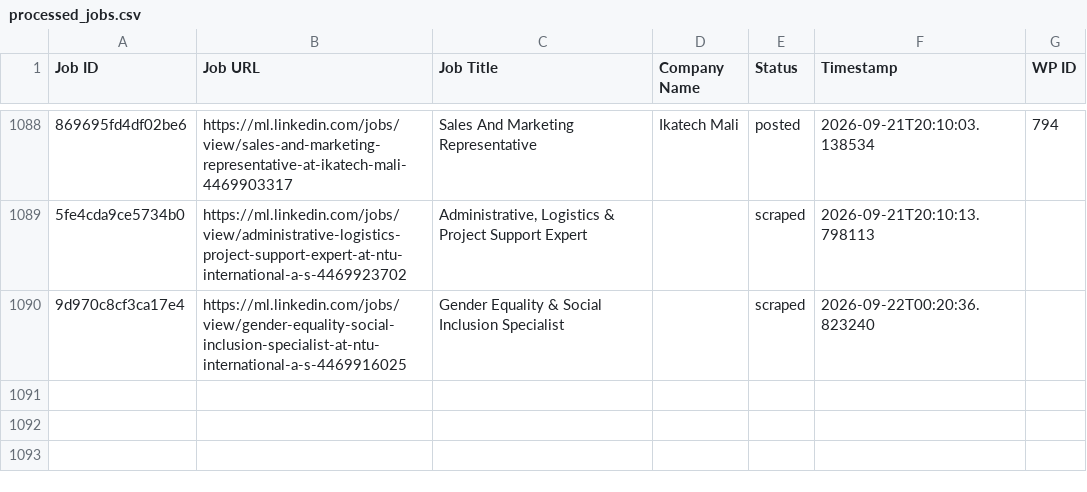
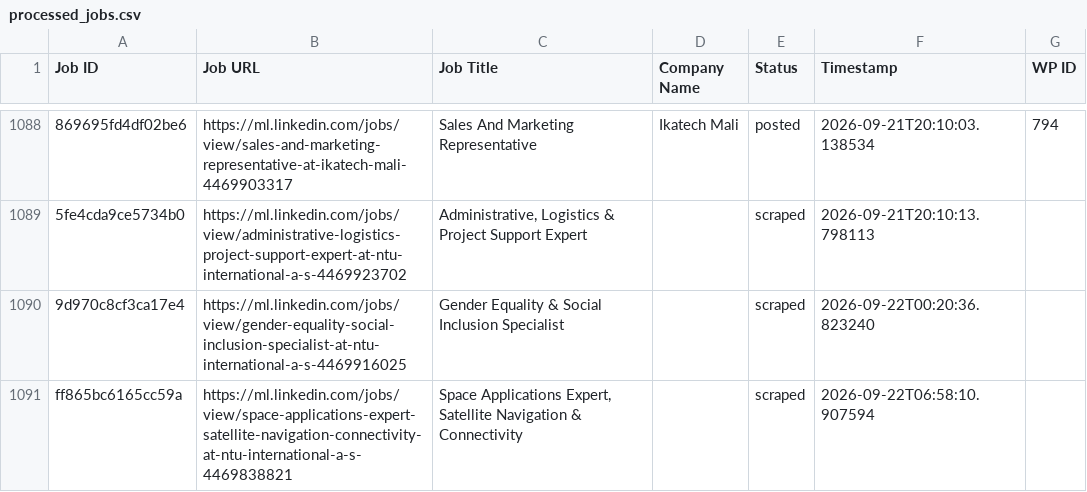
Before and after one commit to innovationinc2000/ml, a CSV file: processed_jobs.csv, drawn as a sheet; only a part is shown, gaps mark what is left out; the diff names each change by its address in the sheet, - before the commit and + after, or states it on an @@ line.

```diff
--- a/processed_jobs.csv
+++ b/processed_jobs.csv
+row 1091: ff865bc6165cc59a | https://ml.linkedin.com/jobs/view/space-applications-expert-satellite-navigation-connectivity-at-ntu-international-a-s-4469838821 | Space Applications Expert, Satellite Navigation & Connectivity |  | scraped | 2026-09-22T06:58:10.907594
```
